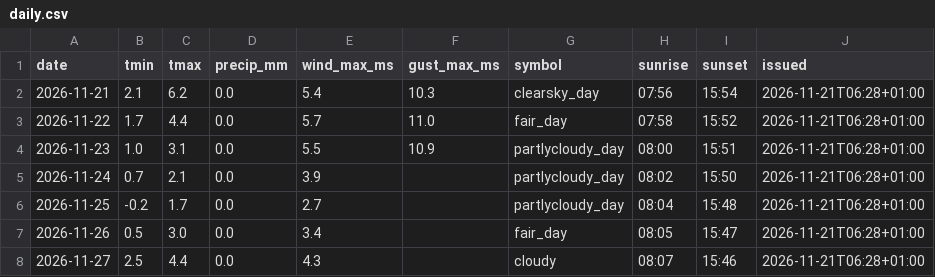
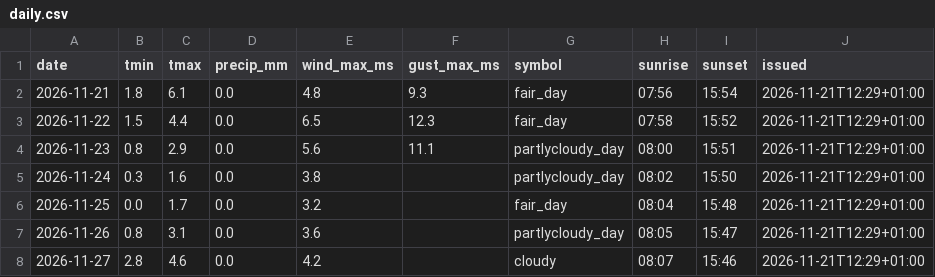
Before and after one commit to schibra/rss-feeds-harvester, a CSV file: data/daily.csv, drawn as a sheet.

```diff
--- a/data/daily.csv
+++ b/data/daily.csv
@@ -1,8 +1,8 @@
 date,tmin,tmax,precip_mm,wind_max_ms,gust_max_ms,symbol,sunrise,sunset,issued
-2026-11-21,2.1,6.2,0.0,5.4,10.3,clearsky_day,07:56,15:54,2026-11-21T06:28+01:00
-2026-11-22,1.7,4.4,0.0,5.7,11.0,fair_day,07:58,15:52,2026-11-21T06:28+01:00
-2026-11-23,1.0,3.1,0.0,5.5,10.9,partlycloudy_day,08:00,15:51,2026-11-21T06:28+01:00
-2026-11-24,0.7,2.1,0.0,3.9,,partlycloudy_day,08:02,15:50,2026-11-21T06:28+01:00
-2026-11-25,-0.2,1.7,0.0,2.7,,partlycloudy_day,08:04,15:48,2026-11-21T06:28+01:00
-2026-11-26,0.5,3.0,0.0,3.4,,fair_day,08:05,15:47,2026-11-21T06:28+01:00
-2026-11-27,2.5,4.4,0.0,4.3,,cloudy,08:07,15:46,2026-11-21T06:28+01:00
+2026-11-21,1.8,6.1,0.0,4.8,9.3,fair_day,07:56,15:54,2026-11-21T12:29+01:00
+2026-11-22,1.5,4.4,0.0,6.5,12.3,fair_day,07:58,15:52,2026-11-21T12:29+01:00
+2026-11-23,0.8,2.9,0.0,5.6,11.1,partlycloudy_day,08:00,15:51,2026-11-21T12:29+01:00
+2026-11-24,0.3,1.6,0.0,3.8,,partlycloudy_day,08:02,15:50,2026-11-21T12:29+01:00
+2026-11-25,0.0,1.7,0.0,3.2,,fair_day,08:04,15:48,2026-11-21T12:29+01:00
+2026-11-26,0.8,3.1,0.0,3.6,,partlycloudy_day,08:05,15:47,2026-11-21T12:29+01:00
+2026-11-27,2.8,4.6,0.0,4.2,,cloudy,08:07,15:46,2026-11-21T12:29+01:00
```
Also changed, not shown: data/hourly.csv, data/newswire.csv, 1 other file.
